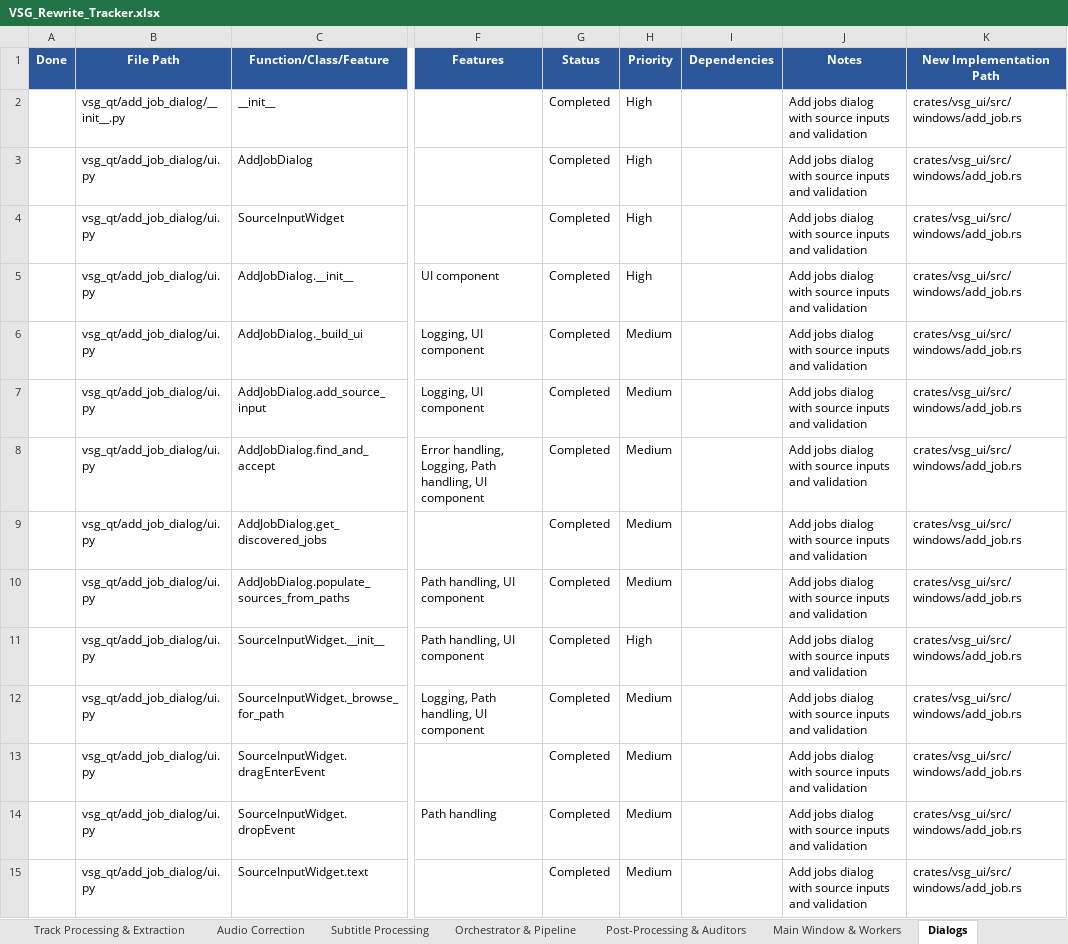
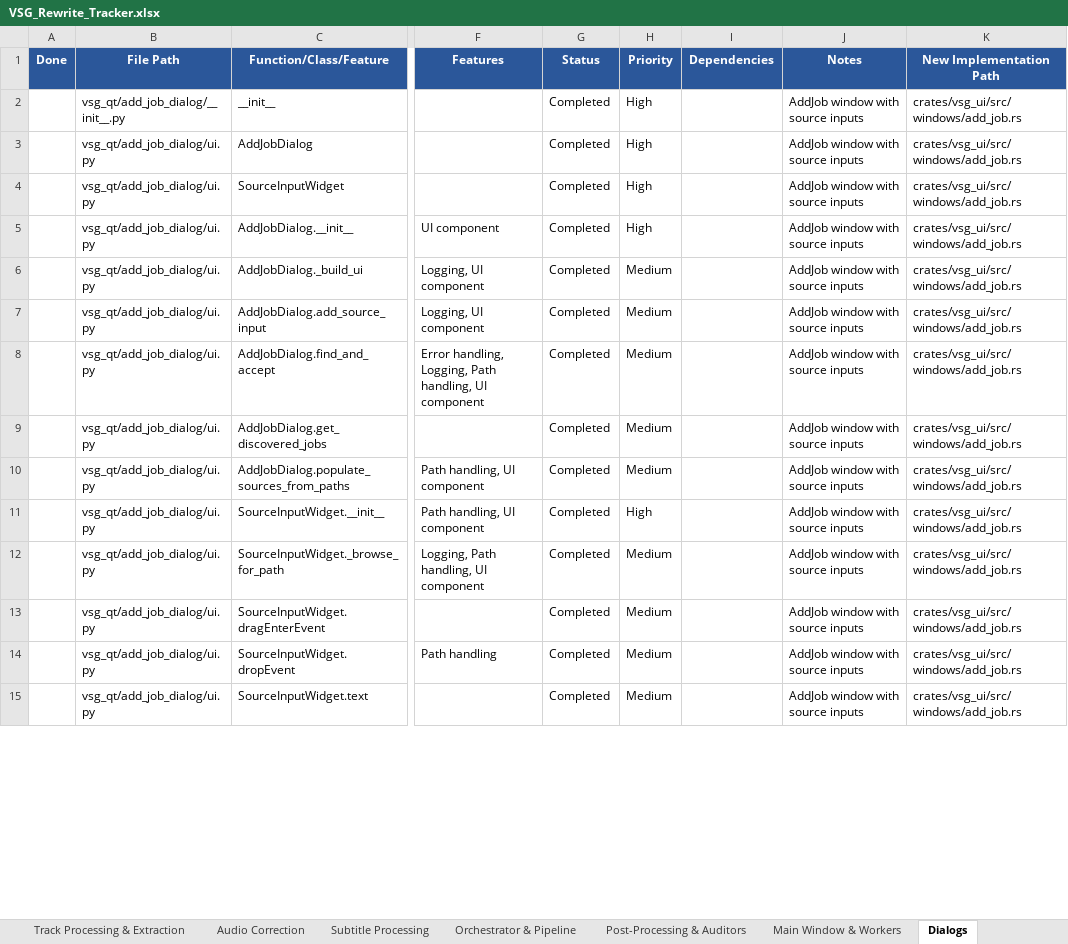
Before and after one commit to wingedonezero/Video-Sync-GUI, an Excel workbook: VSG_Rewrite_Tracker.xlsx, sheet Dialogs, drawn as a sheet; only a part is shown, gaps mark what is left out; values as stored, in another font and other column widths than the file's, no borders; conditional formats not drawn; the diff covers the shown part only; the diff names each change by its address in the sheet, - before the commit and + after, or states it on an @@ line.

```diff
--- a/VSG_Rewrite_Tracker.xlsx (sheet Dialogs)
+++ b/VSG_Rewrite_Tracker.xlsx (sheet Dialogs)
-J2:J15 (Notes): Add jobs dialog with source inputs and validation
+J2:J15 (Notes): AddJob window with source inputs
```
Also changed, not shown: 346 edited cells elsewhere in this sheet, sheet Subtitle Processing, sheet Post-Processing & Auditors, sheet Config, Models & Utilities, sheet Orchestrator & Pipeline, sheet Jobs & Layout Management, sheet Summary Dashboard, 3 more sheets.
